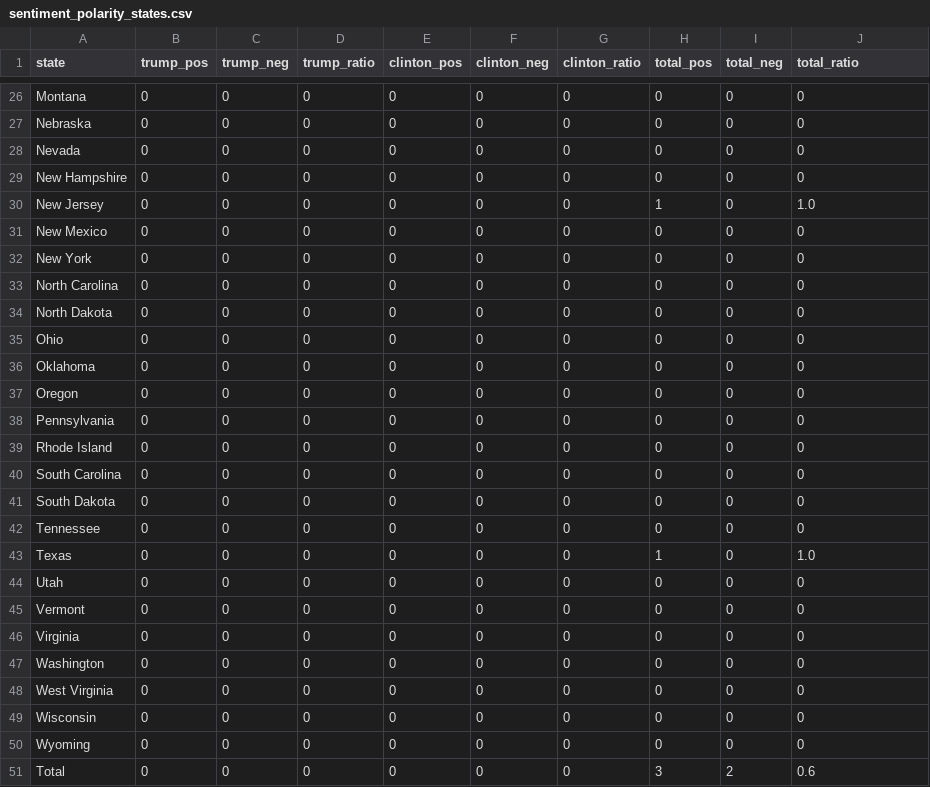
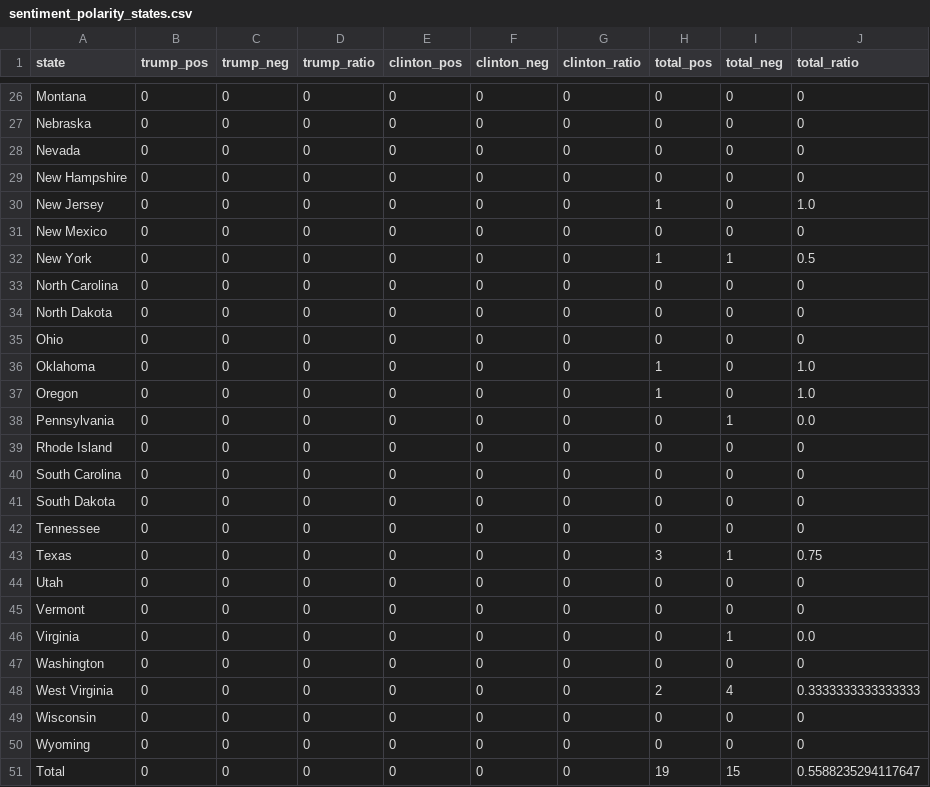
Before and after one commit to martijn1815/FDS48, a CSV file: assignment1/sentiment_polarity_states.csv, drawn as a sheet; only a part is shown, gaps mark what is left out; the diff covers the shown part only.

Commit message:
ran program on 100 data lines

```diff
--- a/assignment1/sentiment_polarity_states.csv
+++ b/assignment1/sentiment_polarity_states.csv
@@ -31,3 +31,3 @@ New Jersey,0,0,0,0,0,0,1,0,1.0
 New Mexico,0,0,0,0,0,0,0,0,0
-New York,0,0,0,0,0,0,0,0,0
+New York,0,0,0,0,0,0,1,1,0.5
 North Carolina,0,0,0,0,0,0,0,0,0
@@ -35,5 +35,5 @@ North Dakota,0,0,0,0,0,0,0,0,0
 Ohio,0,0,0,0,0,0,0,0,0
-Oklahoma,0,0,0,0,0,0,0,0,0
-Oregon,0,0,0,0,0,0,0,0,0
-Pennsylvania,0,0,0,0,0,0,0,0,0
+Oklahoma,0,0,0,0,0,0,1,0,1.0
+Oregon,0,0,0,0,0,0,1,0,1.0
+Pennsylvania,0,0,0,0,0,0,0,1,0.0
 Rhode Island,0,0,0,0,0,0,0,0,0
@@ -42,10 +42,10 @@ South Dakota,0,0,0,0,0,0,0,0,0
 Tennessee,0,0,0,0,0,0,0,0,0
-Texas,0,0,0,0,0,0,1,0,1.0
+Texas,0,0,0,0,0,0,3,1,0.75
 Utah,0,0,0,0,0,0,0,0,0
 Vermont,0,0,0,0,0,0,0,0,0
-Virginia,0,0,0,0,0,0,0,0,0
+Virginia,0,0,0,0,0,0,0,1,0.0
 Washington,0,0,0,0,0,0,0,0,0
-West Virginia,0,0,0,0,0,0,0,0,0
+West Virginia,0,0,0,0,0,0,2,4,0.3333333333333333
 Wisconsin,0,0,0,0,0,0,0,0,0
 Wyoming,0,0,0,0,0,0,0,0,0
-Total,0,0,0,0,0,0,3,2,0.6
+Total,0,0,0,0,0,0,19,15,0.5588235294117647
```
Also changed, not shown: 22 edited cells elsewhere in this file.
